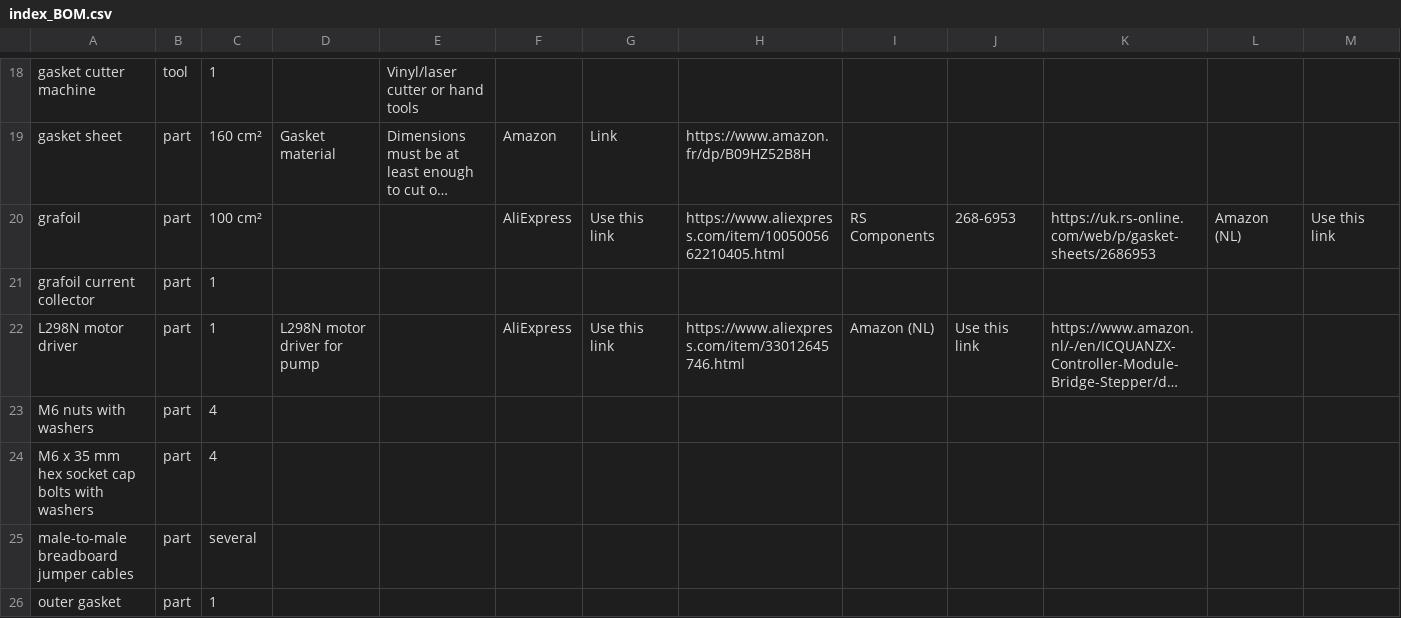
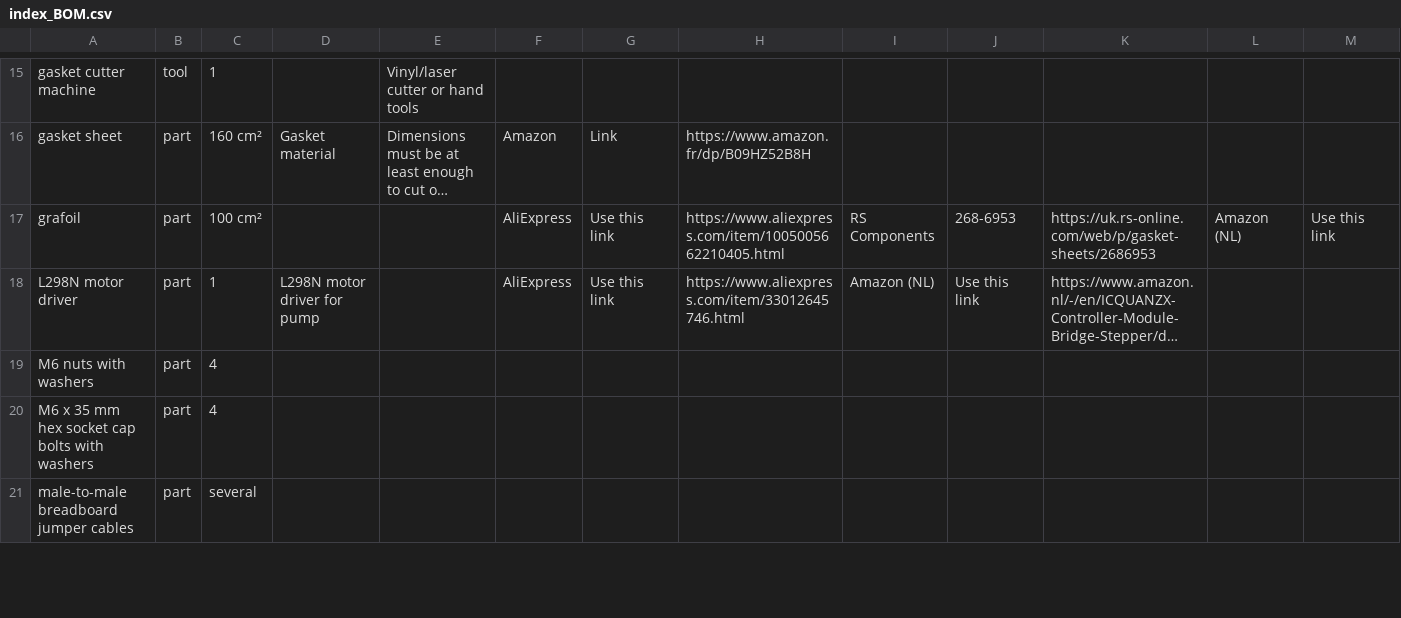
Before and after one commit to kirkpsmith/rfb-dev-kit, a CSV file: docs/_site/index_BOM.csv, drawn as a sheet; only a part is shown, gaps mark what is left out; long unchanged cells end in …; removed rows and columns are numbered as before the commit, all else as after; rows hold the shown columns only; the diff covers the shown part only; the diff names each change by its address in the sheet, - before the commit and + after, or states it on an @@ line.

```diff
--- a/docs/_site/index_BOM.csv
+++ b/docs/_site/index_BOM.csv
-row 21: grafoil current collector | part | 1
-row 26: outer gasket | part | 1
```
Also changed, not shown: 1 added row, 3 removed rows and 8 edited cells elsewhere in this file, 24 other files.
